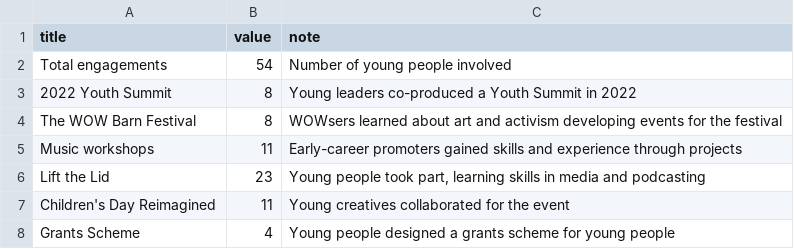
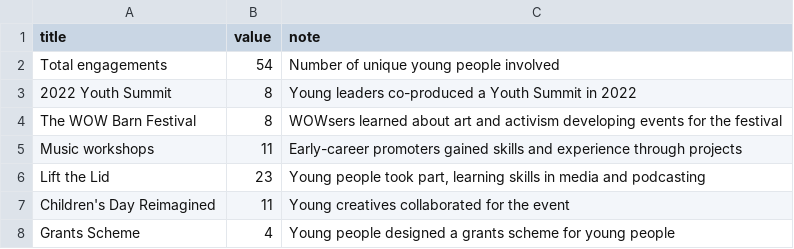
Before and after one commit to open-innovations/leeds-schools-cultural-engagement, a CSV file: src/_data/viz/leeds_2023/youth_development_projects.csv, drawn as a sheet.

Commit message:
Specify number of unique young people

```diff
--- a/src/_data/viz/leeds_2023/youth_development_projects.csv
+++ b/src/_data/viz/leeds_2023/youth_development_projects.csv
@@ -1,3 +1,3 @@
 title,value,note
-Total engagements,54,Number of young people involved
+Total engagements,54,Number of unique young people involved
 2022 Youth Summit,8,Young leaders co-produced a Youth Summit in 2022
```
